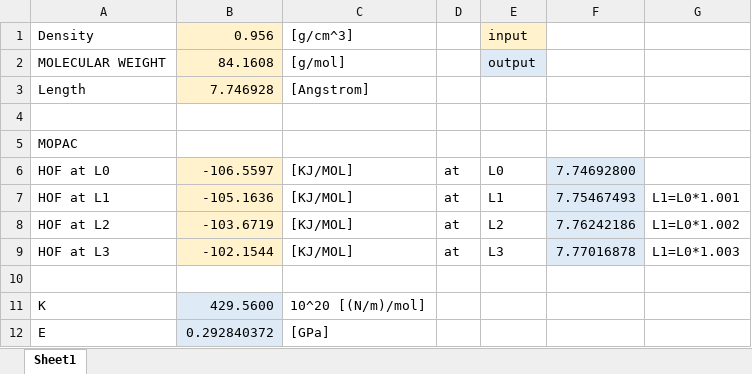
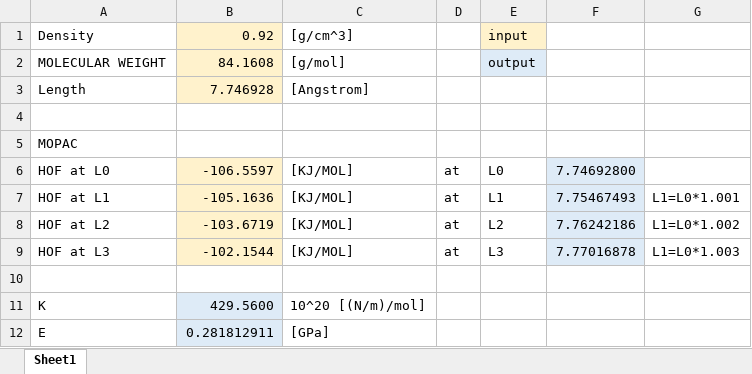
Before and after one commit to by-student-2017/MOPAC2016-examples, an Excel workbook: Youngs_modulus/calc_Youngs_modulus.xlsx, sheet Sheet1, drawn as a sheet; values as stored, in another font and other column widths than the file's, no borders; the diff names each change by its address in the sheet, - before the commit and + after, or states it on an @@ line.

Commit message:
ubuntu 20.04 lts

```diff
--- a/Youngs_modulus/calc_Youngs_modulus.xlsx (sheet Sheet1)
+++ b/Youngs_modulus/calc_Youngs_modulus.xlsx (sheet Sheet1)
-B1: 0.956
+B1: 0.92
-B12: 0.292840372
+B12: 0.281812911
```
